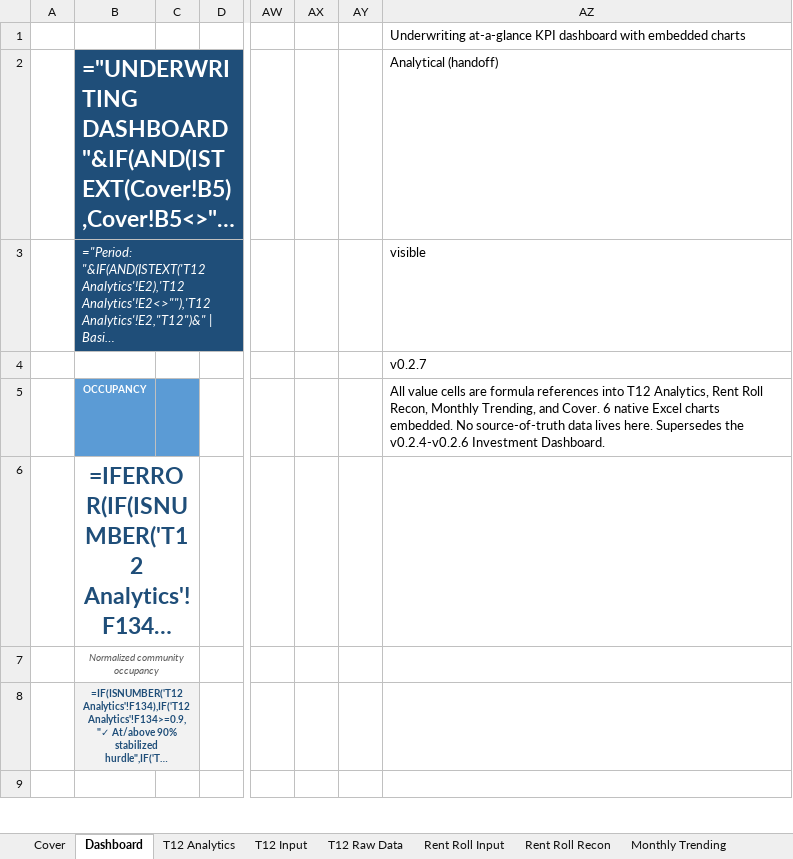
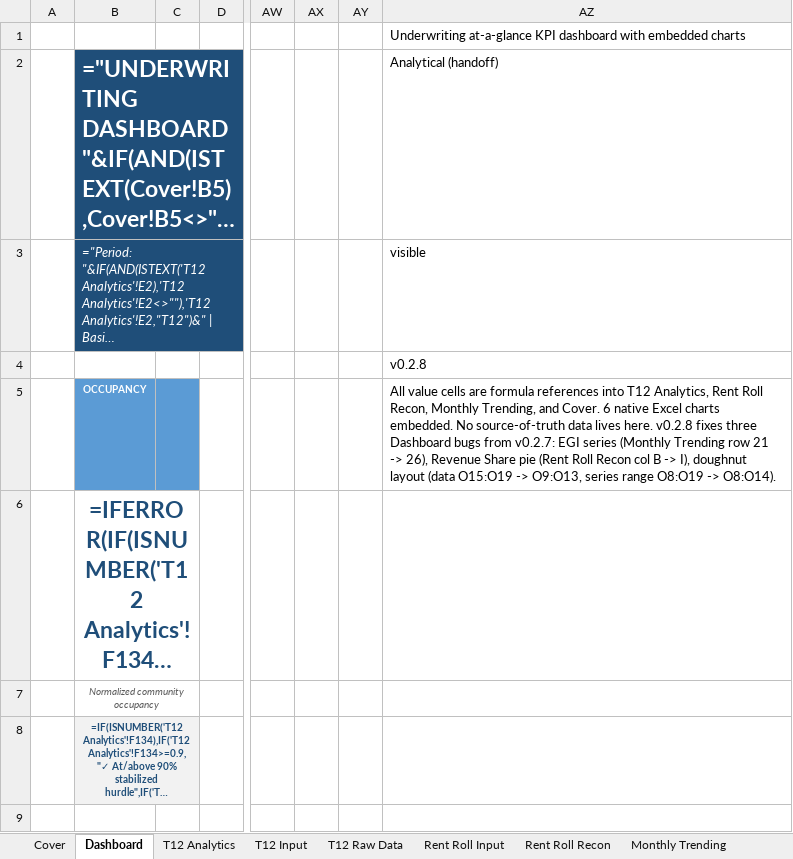
Before and after one commit to ErikJ-Stack/rent-roll-normalizer, an Excel workbook: ALF_Financial_Analyzer_Only.xlsx, sheet Dashboard, drawn as a sheet; only a part is shown, gaps mark what is left out; the shorter side is filled out with more unchanged rows; long unchanged cells end in …; values as stored, in another font and other column widths than the file's, no borders; formulas without a stored value are shown as written; charts and pictures not drawn; the diff covers the shown part only; the diff names each change by its address in the sheet, - before the commit and + after, or states it on an @@ line.

```diff
--- a/ALF_Financial_Analyzer_Only.xlsx (sheet Dashboard)
+++ b/ALF_Financial_Analyzer_Only.xlsx (sheet Dashboard)
-AZ4: v0.2.7
+AZ4: v0.2.8
-AZ5: …lives here. Supersedes the v0.2.4-v0.2.6 Investment Dashboard.
+AZ5: …lives here. v0.2.8 fixes three Dashboard bugs from v0.2.7: EGI series (Monthly Trending row 21 -> 26), Revenue Share pie (Rent Roll Recon col B -> I), doughnut layout (data O15:O19 -> O9:O13, series range O8:O19 -> O8:O14).
@@ row 14 moved to row 9: Medicaid @@
```
Also changed, not shown: 6 added rows, 6 removed rows and 29 edited cells elsewhere in this sheet, sheet Cover, sheet Mapping Review, sheet UW Output, sheet UW Export, sheet T12 Analytics, sheet T12 Raw Data, 5 more sheets, charts or pictures, 5 other files.
